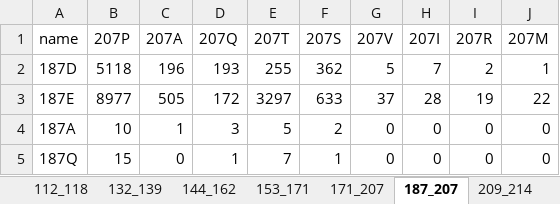
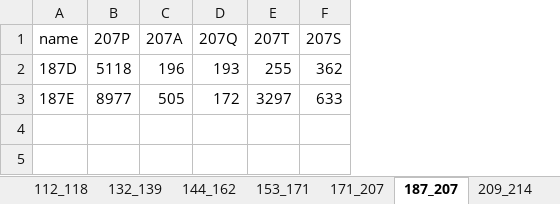
Before and after one commit to hivdb/hiv-capsid-data, an Excel workbook: 09_correlated_position/amino_acid_pairs.xlsx, sheet 187_207, drawn as a sheet; values as stored, in another font and other column widths than the file's, no borders; the diff names each change by its address in the sheet, - before the commit and + after, or states it on an @@ line.

```diff
--- a/09_correlated_position/amino_acid_pairs.xlsx (sheet 187_207)
+++ b/09_correlated_position/amino_acid_pairs.xlsx (sheet 187_207)
-column G (207V), rows 2-3: 5 | 37
-column H (207I), rows 2-3: 7 | 28
-column I (207R), rows 2-3: 2 | 19
-column J (207M), rows 2-3: 1 | 22
-row 4: 187A | 10 | 1 | 3 | 5 | 2 | 0 | 0 | 0 | 0
-row 5: 187Q | 15 | 0 | 1 | 7 | 1 | 0 | 0 | 0 | 0
```
Also changed, not shown: sheet chi_square, sheet ST1, sheet 78_183, sheet 107_183, sheet 91_120, sheet 11_111, 26 more sheets, 5 other files.
